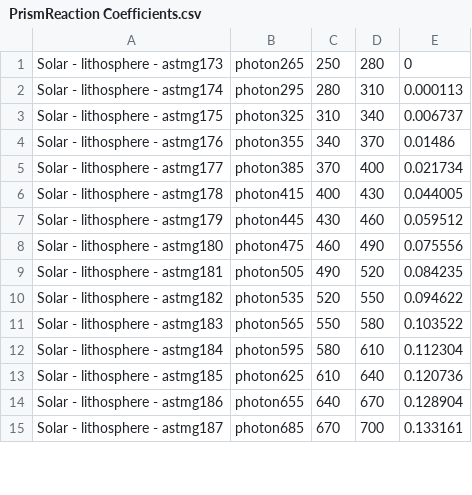
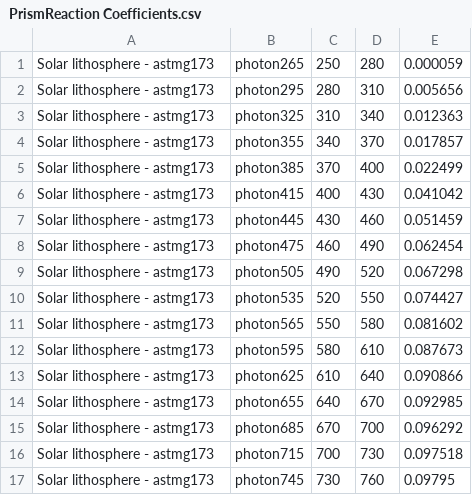
Before and after one commit to Fabian11lrg/CobraPy-Model-Photosynthesis, a CSV file: Model Chlorella Analysis/Light emitted from a source/PrismReaction Coefficients.csv, drawn as a sheet; only a part is shown; the diff covers the shown part only.

```diff
--- a/Model Chlorella Analysis/Light emitted from a source/PrismReaction Coefficients.csv
+++ b/Model Chlorella Analysis/Light emitted from a source/PrismReaction Coefficients.csv
@@ -1,15 +1,17 @@
-Solar - lithosphere - astmg173, photon265,250,280,0
-Solar - lithosphere - astmg174, photon295,280,310,0.000113
-Solar - lithosphere - astmg175, photon325,310,340,0.006737
-Solar - lithosphere - astmg176, photon355,340,370,0.01486
-Solar - lithosphere - astmg177, photon385,370,400,0.021734
-Solar - lithosphere - astmg178, photon415,400,430,0.044005
-Solar - lithosphere - astmg179, photon445,430,460,0.059512
-Solar - lithosphere - astmg180, photon475,460,490,0.075556
-Solar - lithosphere - astmg181, photon505,490,520,0.084235
-Solar - lithosphere - astmg182, photon535,520,550,0.094622
-Solar - lithosphere - astmg183, photon565,550,580,0.103522
-Solar - lithosphere - astmg184, photon595,580,610,0.112304
-Solar - lithosphere - astmg185, photon625,610,640,0.120736
-Solar - lithosphere - astmg186, photon655,640,670,0.128904
-Solar - lithosphere - astmg187, photon685,670,700,0.133161
+Solar lithosphere - astmg173, photon265,250,280,0.000059
+Solar lithosphere - astmg173, photon295,280,310,0.005656
+Solar lithosphere - astmg173, photon325,310,340,0.012363
+Solar lithosphere - astmg173, photon355,340,370,0.017857
+Solar lithosphere - astmg173, photon385,370,400,0.022499
+Solar lithosphere - astmg173, photon415,400,430,0.041042
+Solar lithosphere - astmg173, photon445,430,460,0.051459
+Solar lithosphere - astmg173, photon475,460,490,0.062454
+Solar lithosphere - astmg173, photon505,490,520,0.067298
+Solar lithosphere - astmg173, photon535,520,550,0.074427
+Solar lithosphere - astmg173, photon565,550,580,0.081602
+Solar lithosphere - astmg173, photon595,580,610,0.087673
+Solar lithosphere - astmg173, photon625,610,640,0.090866
+Solar lithosphere - astmg173, photon655,640,670,0.092985
+Solar lithosphere - astmg173, photon685,670,700,0.096292
+Solar lithosphere - astmg173, photon715,700,730,0.097518
+Solar lithosphere - astmg173, photon745,730,760,0.09795
```
Also changed, not shown: 2 added rows and 15 edited cells elsewhere in this file, Model Chlorella Analysis/Light emitted from a source/White LED Spectral Irradiance_Interpolated.csv, Model Chlorella Analysis/Photoactive Reactions/PhotoReaction Coefficients.csv, 7 other files.
